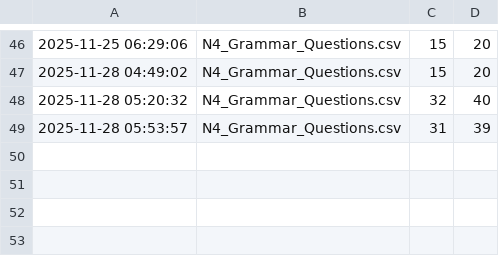
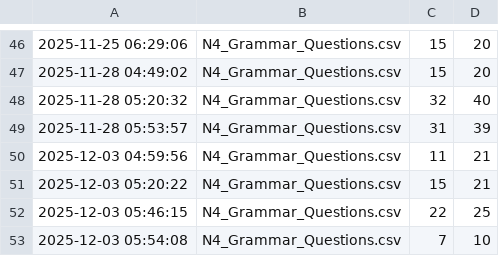
Before and after one commit to oo0speed0oo/Quiz_Marker, a CSV file: quiz_scores.csv, drawn as a sheet; only a part is shown, gaps mark what is left out; the diff names each change by its address in the sheet, - before the commit and + after, or states it on an @@ line.

```diff
--- a/quiz_scores.csv
+++ b/quiz_scores.csv
+row 50: 2025-12-03 04:59:56 | N4_Grammar_Questions.csv | 11 | 21
+row 51: 2025-12-03 05:20:22 | N4_Grammar_Questions.csv | 15 | 21
+row 52: 2025-12-03 05:46:15 | N4_Grammar_Questions.csv | 22 | 25
+row 53: 2025-12-03 05:54:08 | N4_Grammar_Questions.csv | 7 | 10
```
Also changed, not shown: data/N4_Grammar_Questions.csv, data/wrong_answers.csv.
